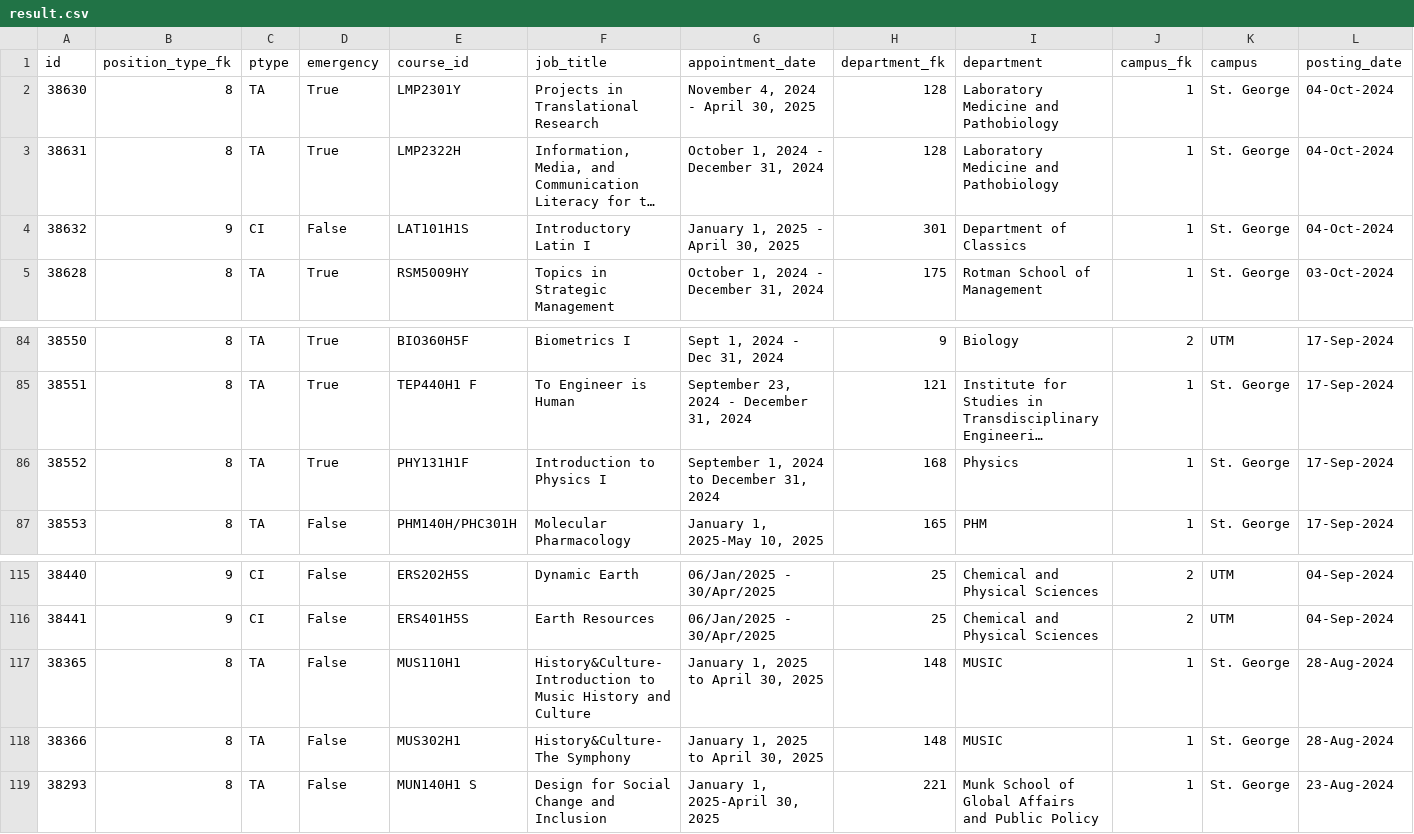
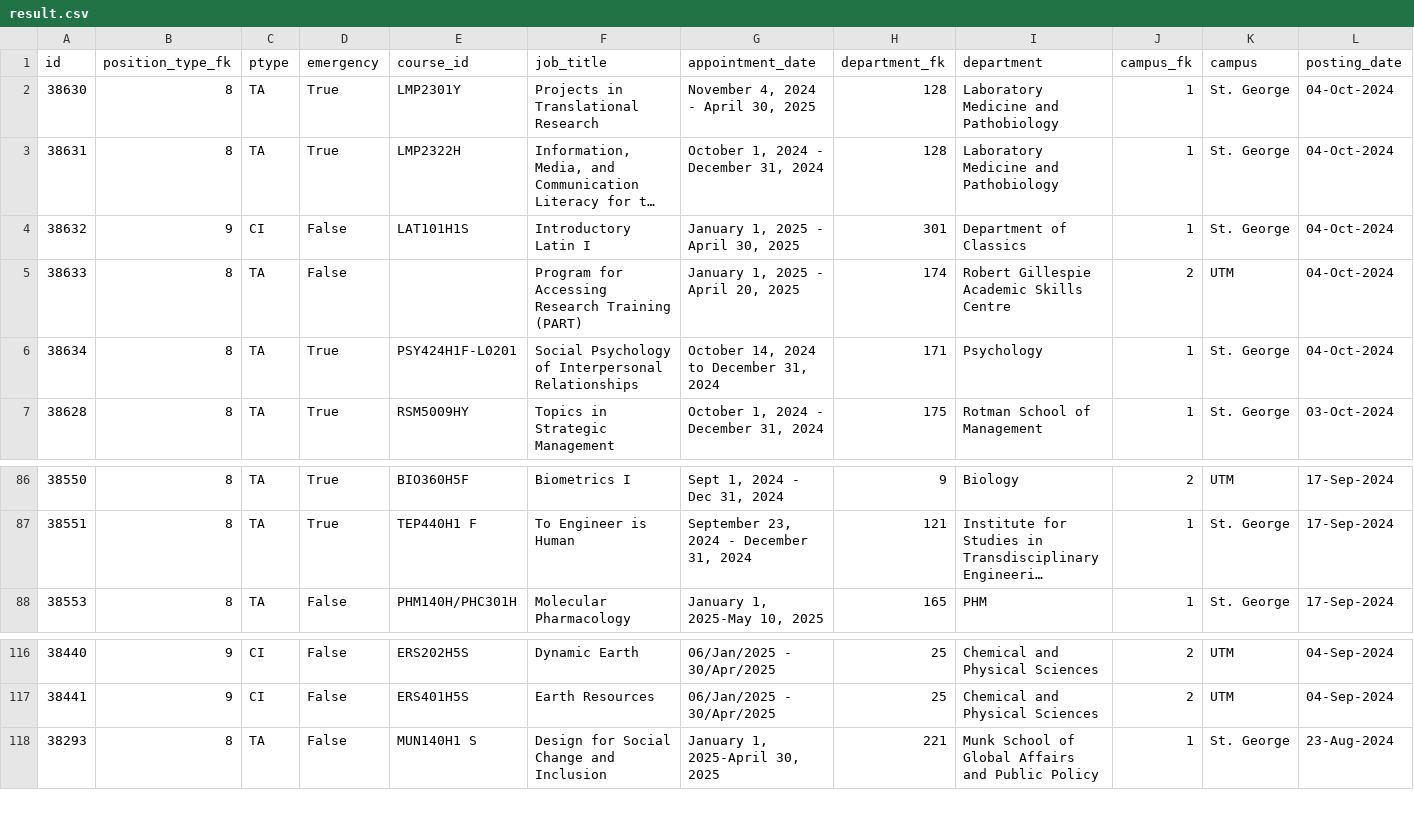
Before and after one commit to Nathan903/unit1.hrandequity.utoronto.ca, a CSV file: result.csv, drawn as a sheet; only a part is shown, gaps mark what is left out; long unchanged cells end in …; removed rows and columns are numbered as before the commit, all else as after; rows hold the shown columns only; the diff names each change by its address in the sheet, - before the commit and + after, or states it on an @@ line.

```diff
--- a/result.csv
+++ b/result.csv
+row 5: 38633 | 8 | TA | False |  | Program for Accessing Research Training (PART) | January 1, 2025 - April 20, 2025 | 174 | Robert Gillespie Academic Skills Centre | 2 | UTM | 04-Oct-2024
+row 6: 38634 | 8 | TA | True | PSY424H1F-L0201 | Social Psychology of Interpersonal Relationships | October 14, 2024 to December 31, 2024 | 171 | Psychology | 1 | St. George | 04-Oct-2024
-row 86: 38552 | 8 | TA | True | PHY131H1F | Introduction to Physics I | September 1, 2024 to December 31, 2024 | 168 | Physics | 1 | St. George | 17-Sep-2024
-row 117: 38365 | 8 | TA | False | MUS110H1 | History&Culture- Introduction to Music History and Culture | January 1, 2025 to April 30, 2025 | 148 | MUSIC | 1 | St. George | 28-Aug-2024
-row 118: 38366 | 8 | TA | False | MUS302H1 | History&Culture- The Symphony | January 1, 2025 to April 30, 2025 | 148 | MUSIC | 1 | St. George | 28-Aug-2024
```
Also changed, not shown: 1 other file.
